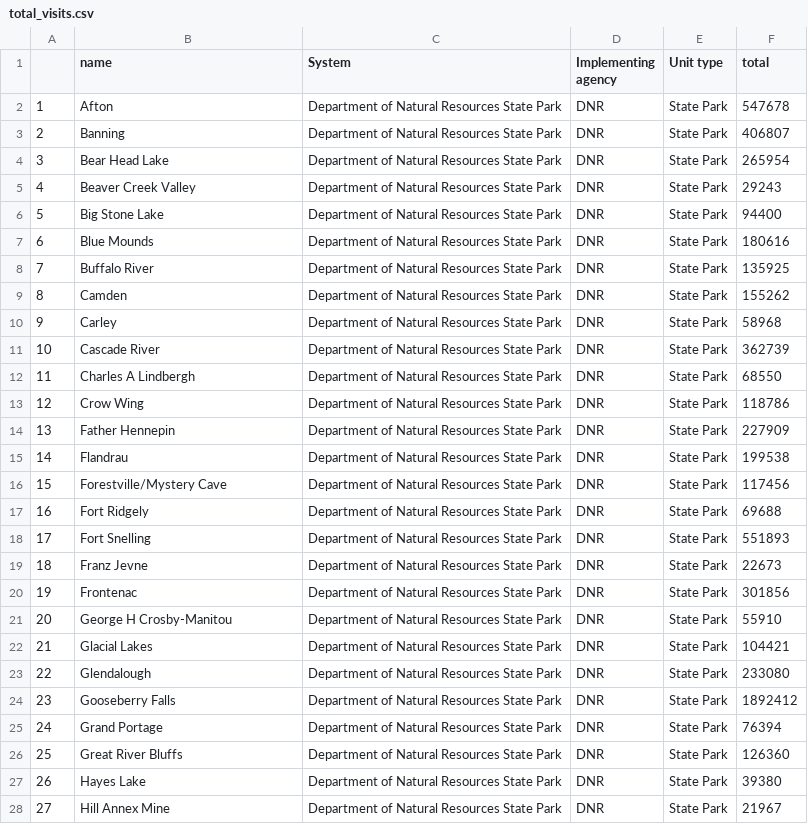
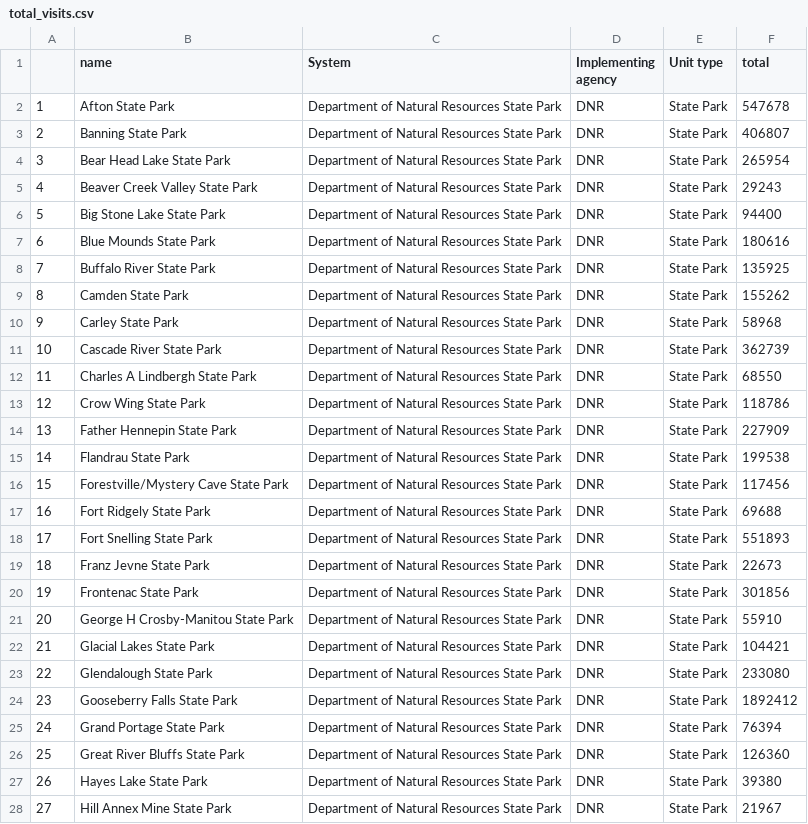
Before and after one commit to philli17/MiniProject2, a CSV file: total_visits.csv, drawn as a sheet; only a part is shown; the diff covers the shown part only.

Commit message:
fixed visits join, year

```diff
--- a/total_visits.csv
+++ b/total_visits.csv
@@ -1,28 +1,28 @@
 "","name","System","Implementing agency","Unit type","total"
-"1","Afton","Department of Natural Resources State Park","DNR","State Park",547678
-"2","Banning","Department of Natural Resources State Park","DNR","State Park",406807
-"3","Bear Head Lake","Department of Natural Resources State Park","DNR","State Park",265954
-"4","Beaver Creek Valley","Department of Natural Resources State Park","DNR","State Park",29243
-"5","Big Stone Lake","Department of Natural Resources State Park","DNR","State Park",94400
-"6","Blue Mounds","Department of Natural Resources State Park","DNR","State Park",180616
-"7","Buffalo River","Department of Natural Resources State Park","DNR","State Park",135925
-"8","Camden","Department of Natural Resources State Park","DNR","State Park",155262
-"9","Carley","Department of Natural Resources State Park","DNR","State Park",58968
-"10","Cascade River","Department of Natural Resources State Park","DNR","State Park",362739
-"11","Charles A Lindbergh","Department of Natural Resources State Park","DNR","State Park",68550
-"12","Crow Wing","Department of Natural Resources State Park","DNR","State Park",118786
-"13","Father Hennepin","Department of Natural Resources State Park","DNR","State Park",227909
-"14","Flandrau","Department of Natural Resources State Park","DNR","State Park",199538
-"15","Forestville/Mystery Cave","Department of Natural Resources State Park","DNR","State Park",117456
-"16","Fort Ridgely","Department of Natural Resources State Park","DNR","State Park",69688
-"17","Fort Snelling","Department of Natural Resources State Park","DNR","State Park",551893
-"18","Franz Jevne","Department of Natural Resources State Park","DNR","State Park",22673
-"19","Frontenac","Department of Natural Resources State Park","DNR","State Park",301856
-"20","George H Crosby-Manitou","Department of Natural Resources State Park","DNR","State Park",55910
-"21","Glacial Lakes","Department of Natural Resources State Park","DNR","State Park",104421
-"22","Glendalough","Department of Natural Resources State Park","DNR","State Park",233080
-"23","Gooseberry Falls","Department of Natural Resources State Park","DNR","State Park",1892412
-"24","Grand Portage","Department of Natural Resources State Park","DNR","State Park",76394
-"25","Great River Bluffs","Department of Natural Resources State Park","DNR","State Park",126360
-"26","Hayes Lake","Department of Natural Resources State Park","DNR","State Park",39380
-"27","Hill Annex Mine","Department of Natural Resources State Park","DNR","State Park",21967
+"1","Afton State Park","Department of Natural Resources State Park","DNR","State Park",547678
+"2","Banning State Park","Department of Natural Resources State Park","DNR","State Park",406807
+"3","Bear Head Lake State Park","Department of Natural Resources State Park","DNR","State Park",265954
+"4","Beaver Creek Valley State Park","Department of Natural Resources State Park","DNR","State Park",29243
+"5","Big Stone Lake State Park","Department of Natural Resources State Park","DNR","State Park",94400
+"6","Blue Mounds State Park","Department of Natural Resources State Park","DNR","State Park",180616
+"7","Buffalo River State Park","Department of Natural Resources State Park","DNR","State Park",135925
+"8","Camden State Park","Department of Natural Resources State Park","DNR","State Park",155262
+"9","Carley State Park","Department of Natural Resources State Park","DNR","State Park",58968
+"10","Cascade River State Park","Department of Natural Resources State Park","DNR","State Park",362739
+"11","Charles A Lindbergh State Park","Department of Natural Resources State Park","DNR","State Park",68550
+"12","Crow Wing State Park","Department of Natural Resources State Park","DNR","State Park",118786
+"13","Father Hennepin State Park","Department of Natural Resources State Park","DNR","State Park",227909
+"14","Flandrau State Park","Department of Natural Resources State Park","DNR","State Park",199538
+"15","Forestville/Mystery Cave State Park","Department of Natural Resources State Park","DNR","State Park",117456
+"16","Fort Ridgely State Park","Department of Natural Resources State Park","DNR","State Park",69688
+"17","Fort Snelling State Park","Department of Natural Resources State Park","DNR","State Park",551893
+"18","Franz Jevne State Park","Department of Natural Resources State Park","DNR","State Park",22673
+"19","Frontenac State Park","Department of Natural Resources State Park","DNR","State Park",301856
+"20","George H Crosby-Manitou State Park","Department of Natural Resources State Park","DNR","State Park",55910
+"21","Glacial Lakes State Park","Department of Natural Resources State Park","DNR","State Park",104421
+"22","Glendalough State Park","Department of Natural Resources State Park","DNR","State Park",233080
+"23","Gooseberry Falls State Park","Department of Natural Resources State Park","DNR","State Park",1892412
+"24","Grand Portage State Park","Department of Natural Resources State Park","DNR","State Park",76394
+"25","Great River Bluffs State Park","Department of Natural Resources State Park","DNR","State Park",126360
+"26","Hayes Lake State Park","Department of Natural Resources State Park","DNR","State Park",39380
+"27","Hill Annex Mine State Park","Department of Natural Resources State Park","DNR","State Park",21967
```
Also changed, not shown: 39 edited cells elsewhere in this file, 2 other files.
